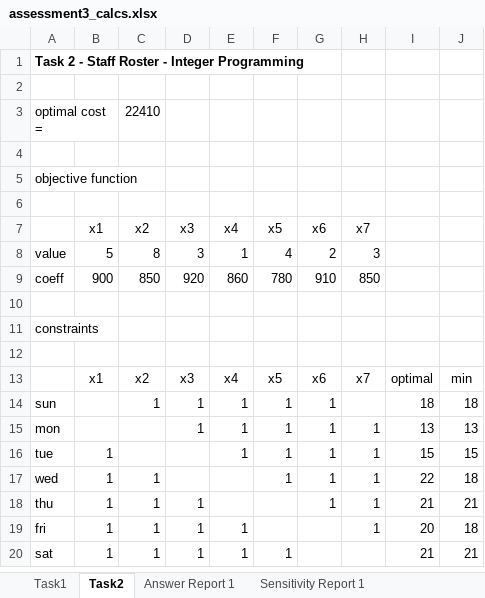
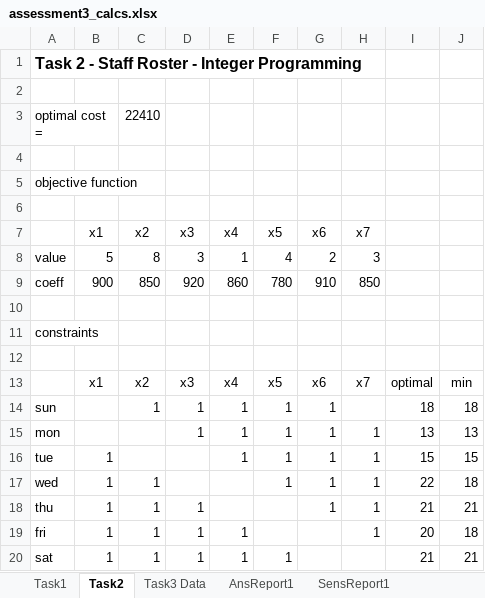
Before and after one commit to amanjit-gill-data/mcdm-roadworks, an Excel workbook: assessment3/submission/assessment3_calcs.xlsx, sheet Task2, drawn as a sheet; values as stored, in another font and other column widths than the file's, no borders; the diff names each change by its address in the sheet, - before the commit and + after, or states it on an @@ line.

Commit message:
research task3

```diff
--- a/assessment3/submission/assessment3_calcs.xlsx (sheet Task2)
+++ b/assessment3/submission/assessment3_calcs.xlsx (sheet Task2)
-sheet tab: Answer Report 1
+sheet tab: AnsReport1
-sheet tab: Sensitivity Report 1
+sheet tab: SensReport1
+sheet tab: Task3 Data
@@ A1 text size: larger @@
```
Also changed, not shown: sheet Task1, other sheet tabs, 19 other files.
